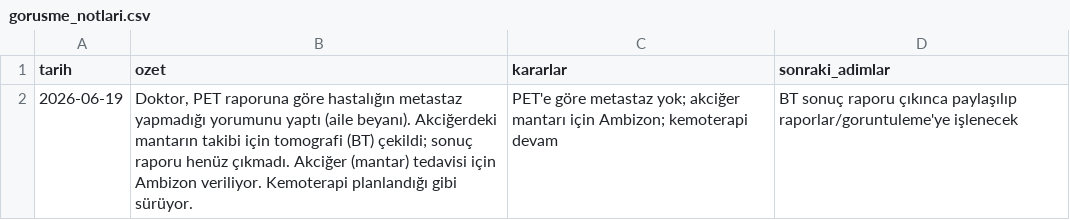
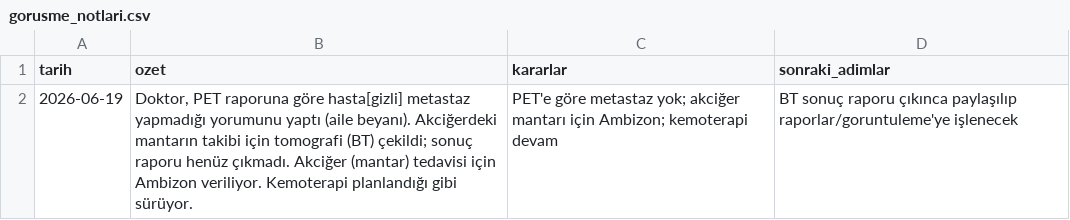
Before and after one commit to ozgurbesbudak/patient-tracking-demo, a CSV file: veri/gorusme_notlari.csv, drawn as a sheet.

```diff
--- a/veri/gorusme_notlari.csv
+++ b/veri/gorusme_notlari.csv
@@ -1,2 +1,2 @@
 tarih,ozet,kararlar,sonraki_adimlar
-2026-06-19,"Doktor, PET raporuna göre hastalığın metastaz yapmadığı yorumunu yaptı (aile beyanı). Akciğerdeki mantarın takibi için tomografi (BT) çekildi; sonuç raporu henüz çıkmadı. Akciğer (mantar) tedavisi için Ambizon veriliyor. Kemoterapi planlandığı gibi sürüyor.","PET'e göre metastaz yok; akciğer mantarı için Ambizon; kemoterapi devam","BT sonuç raporu çıkınca paylaşılıp raporlar/goruntuleme'ye işlenecek"
+2026-06-19,"Doktor, PET raporuna göre hasta[gizli] metastaz yapmadığı yorumunu yaptı (aile beyanı). Akciğerdeki mantarın takibi için tomografi (BT) çekildi; sonuç raporu henüz çıkmadı. Akciğer (mantar) tedavisi için Ambizon veriliyor. Kemoterapi planlandığı gibi sürüyor.","PET'e göre metastaz yok; akciğer mantarı için Ambizon; kemoterapi devam","BT sonuç raporu çıkınca paylaşılıp raporlar/goruntuleme'ye işlenecek"
```
Also changed, not shown: veri/gunluk_notlar.csv, veri/ilac_tedavi.csv, 21 other files.
